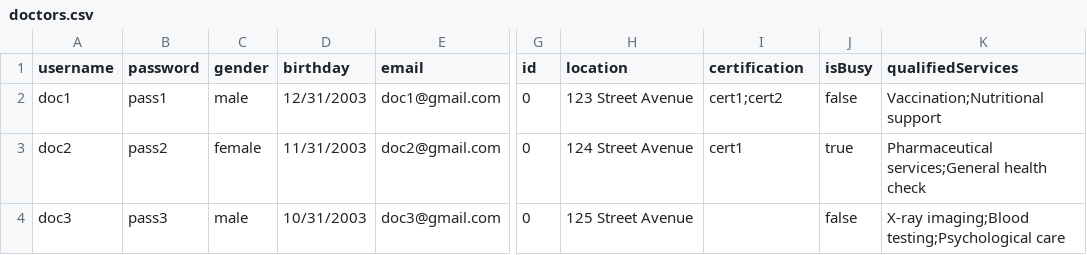
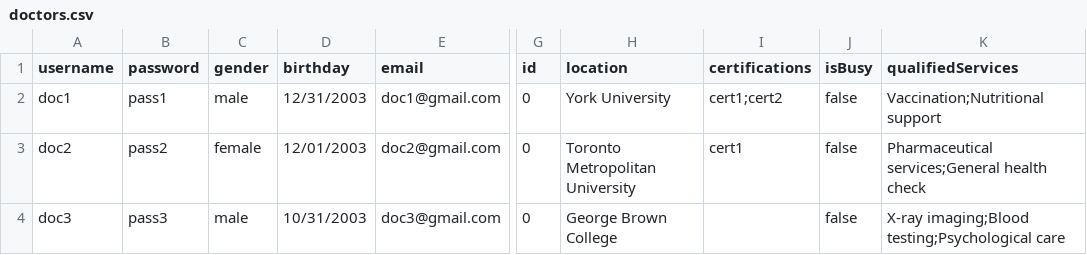
Before and after one commit to michellengnx/healthcare-on-the-go, a CSV file: data/doctors.csv, drawn as a sheet; only a part is shown, gaps mark what is left out; the diff names each change by its address in the sheet, - before the commit and + after, or states it on an @@ line.

```diff
--- a/data/doctors.csv
+++ b/data/doctors.csv
-I1: certification
+I1: certifications
-H2 (location): 123 Street Avenue
+H2 (location): York University
-D3 (birthday): 11/31/2003
+D3 (birthday): 12/01/2003
-H3 (location): 124 Street Avenue
+H3 (location): Toronto Metropolitan University
-J3 (isBusy): true
+J3 (isBusy): false
-H4 (location): 125 Street Avenue
+H4 (location): George Brown College
```
Also changed, not shown: data/patient.csv, 17 other files.
